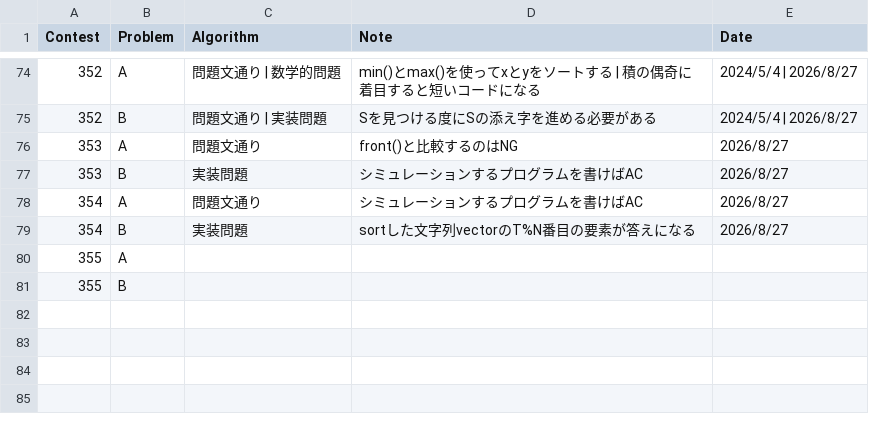
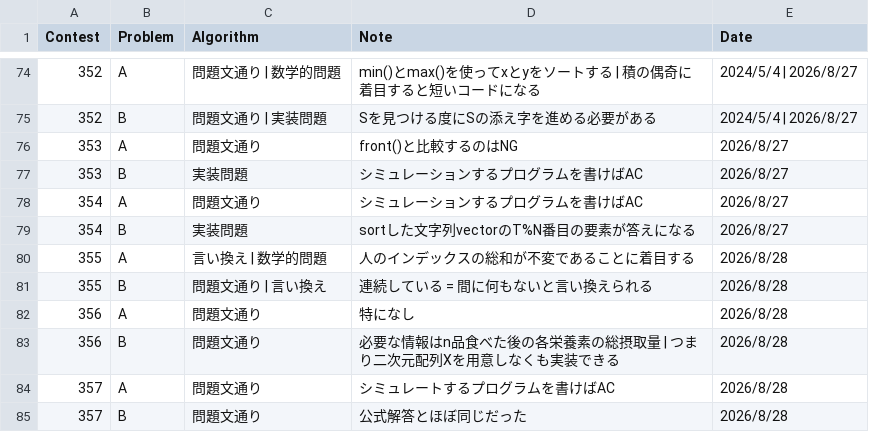
Before and after one commit to HarukiCodes/abc-solves, a CSV file: 301-400/solve_note.csv, drawn as a sheet; only a part is shown, gaps mark what is left out.

```diff
--- a/301-400/solve_note.csv
+++ b/301-400/solve_note.csv
@@ -79,3 +79,7 @@ Contest,Problem,Algorithm,Note,Date
 354,B,実装問題,sortした文字列vectorのT%N番目の要素が答えになる,2026/8/27
-355,A,,,
-355,B,,,
+355,A,言い換え | 数学的問題,人のインデックスの総和が不変であることに着目する,2026/8/28
+355,B,問題文通り | 言い換え,連続している = 間に何もないと言い換えられる,2026/8/28
+356,A,問題文通り,特になし,2026/8/28
+356,B,問題文通り,必要な情報はn品食べた後の各栄養素の総摂取量 | つまり二次元配列Xを用意しなくも実装できる,2026/8/28
+357,A,問題文通り,シミュレートするプログラムを書けばAC,2026/8/28
+357,B,問題文通り,公式解答とほぼ同じだった,2026/8/28
```
Also changed, not shown: 9 other files.
